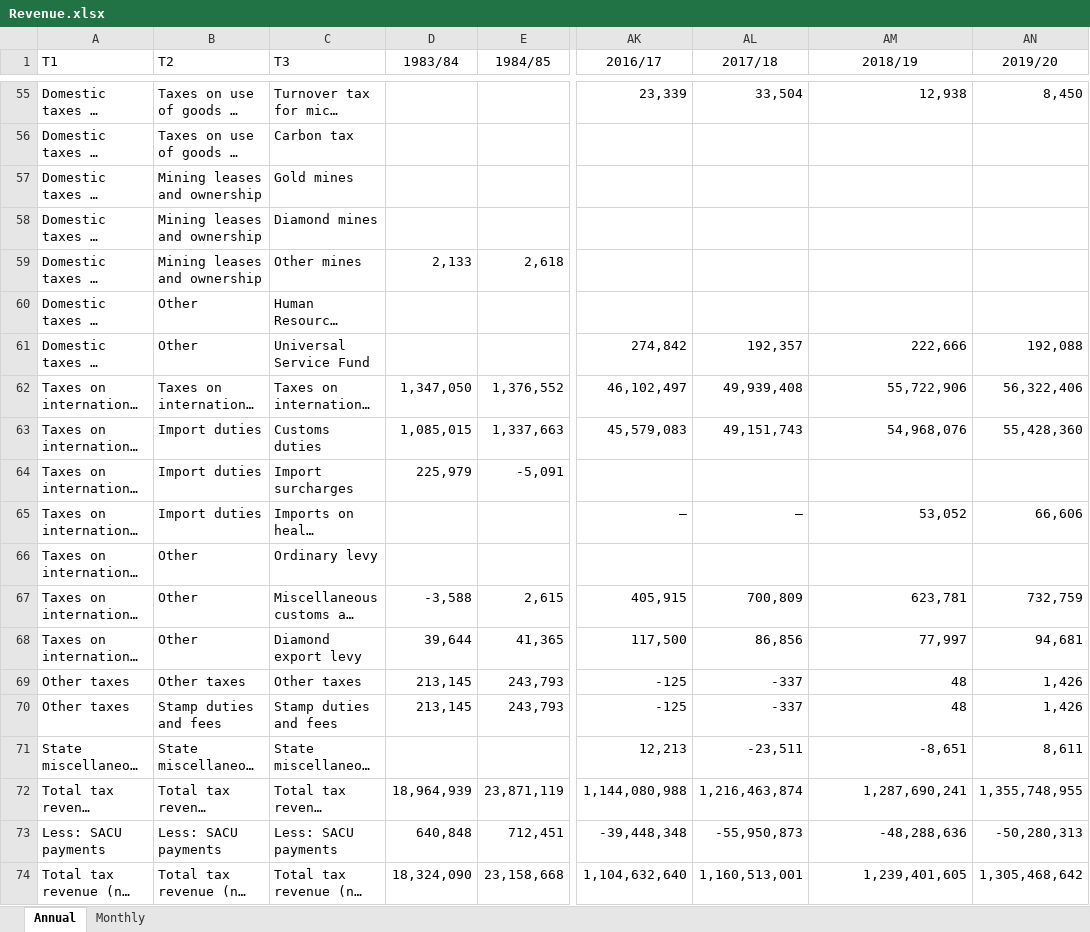
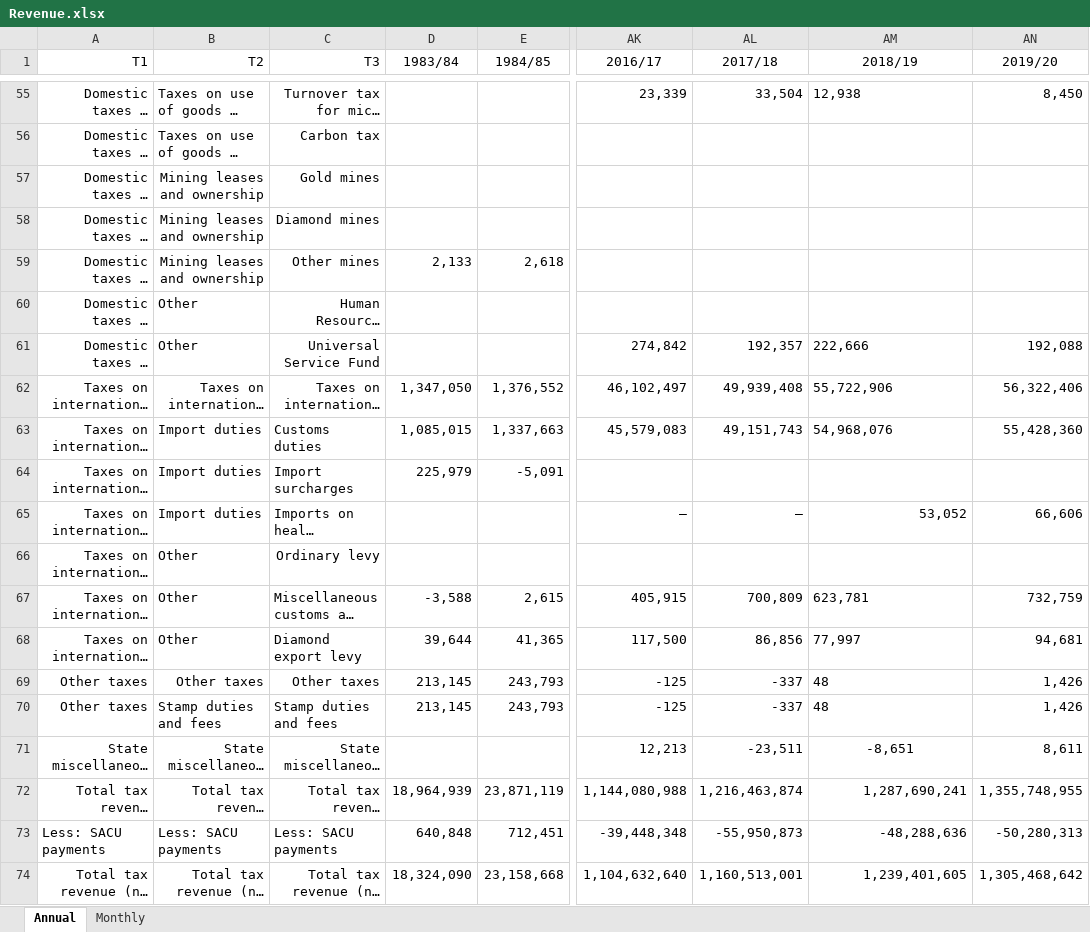
Before and after one commit to chrisaxelson/tax4sa, an Excel workbook: data-raw/SARS/Revenue.xlsx, sheet Annual, drawn as a sheet; only a part is shown, gaps mark what is left out; long unchanged cells end in …; values as stored, in another font and other column widths than the file's, no borders; the diff covers the shown part only; the diff names each change by its address in the sheet, - before the commit and + after, or states it on an @@ line.

```diff
--- a/data-raw/SARS/Revenue.xlsx (sheet Annual)
+++ b/data-raw/SARS/Revenue.xlsx (sheet Annual)
-A1:C1 alignment: left
+A1:C1 alignment: right
-A55:A56 alignment: left
+A55:A56 alignment: right
-C55:C56 alignment: left
+C55:C56 alignment: right
-AM55 alignment: right
+AM55 alignment: left
-A57:C59 alignment: left
+A57:C59 alignment: right
-A60:A61 alignment: left
+A60:A61 alignment: right
-C60:C61 alignment: left
+C60:C61 alignment: right
-AM61:AM63 alignment: right
+AM61:AM63 alignment: left
-A62:C62 alignment: left
+A62:C62 alignment: right
-A63:A68 alignment: left
+A63:A68 alignment: right
-C66 alignment: left
+C66 alignment: right
-AM67:AM70 alignment: right
+AM67:AM70 alignment: left
-A69:C69 alignment: left
+A69:C69 alignment: right
-A70 alignment: left
+A70 alignment: right
-A71:C72 alignment: left
+A71:C72 alignment: right
-AM71 alignment: right
+AM71 alignment: center
-A74:C74 alignment: left
+A74:C74 alignment: right
```
Also changed, not shown: cell formats elsewhere in this sheet, sheet Monthly, 3 other files.
